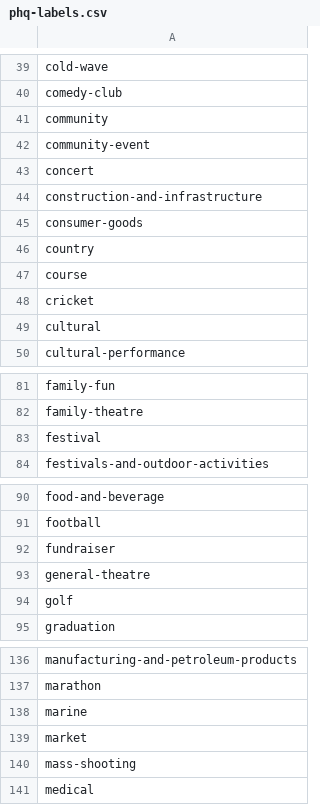
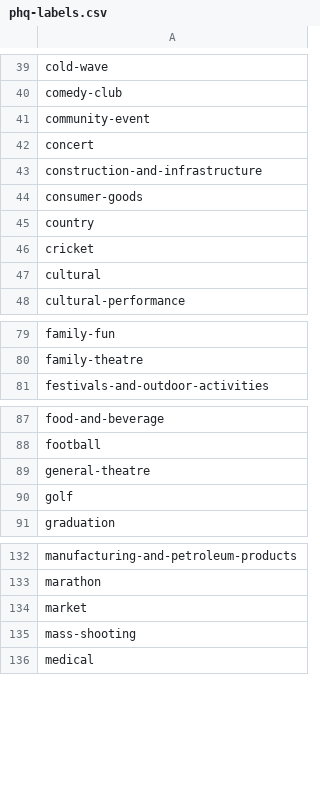
Before and after one commit to predicthq/gitbook-tech-docs, a CSV file: assets/phq-labels.csv, drawn as a sheet; only a part is shown, gaps mark what is left out; the diff covers the shown part only; the diff names each change by its address in the sheet, - before the commit and + after, or states it on an @@ line.

```diff
--- a/assets/phq-labels.csv
+++ b/assets/phq-labels.csv
-row 41: community
-row 47: course
-row 83: festival
-row 92: fundraiser
-row 138: marine
```
Also changed, not shown: 1 removed row elsewhere in this file.
